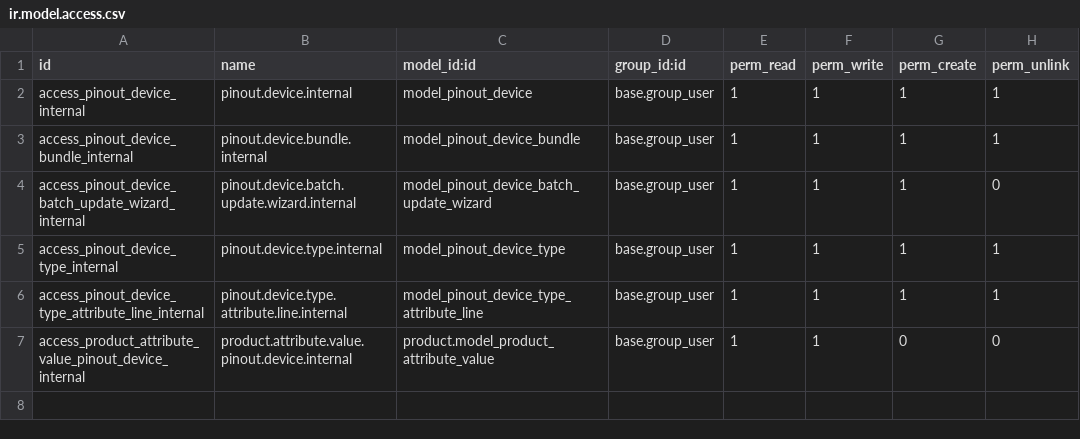
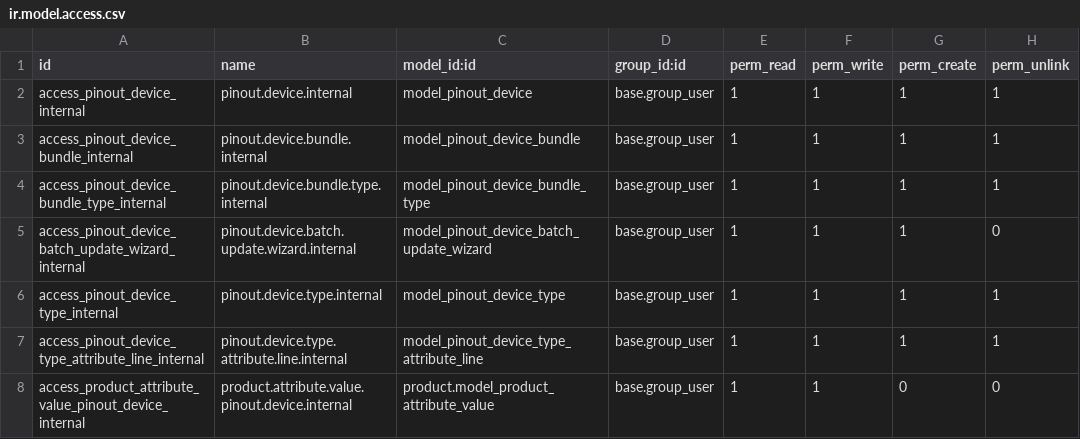
Before and after one commit to Fingerling42/pinout_device_registry, a CSV file: security/ir.model.access.csv, drawn as a sheet; the diff names each change by its address in the sheet, - before the commit and + after, or states it on an @@ line.

Commit message:
Add configurable bundle types
- Add a Bundle Type configuration model with allowed product forms
- Replace the hardcoded bundle type selection with configurable records
- Filter bundle product variants by the selected type
- Support Kit BoM requirements per bundle type
- Add default Dual and Other bundle types
- Migrate existing bundles to the new configuration
- Add configuration views, access rules, and regression tests

```diff
--- a/security/ir.model.access.csv
+++ b/security/ir.model.access.csv
+row 4: access_pinout_device_bundle_type_internal | pinout.device.bundle.type.internal | model_pinout_device_bundle_type | base.group_user | 1 | 1 | 1 | 1
```
Also changed, not shown: 13 other files.
